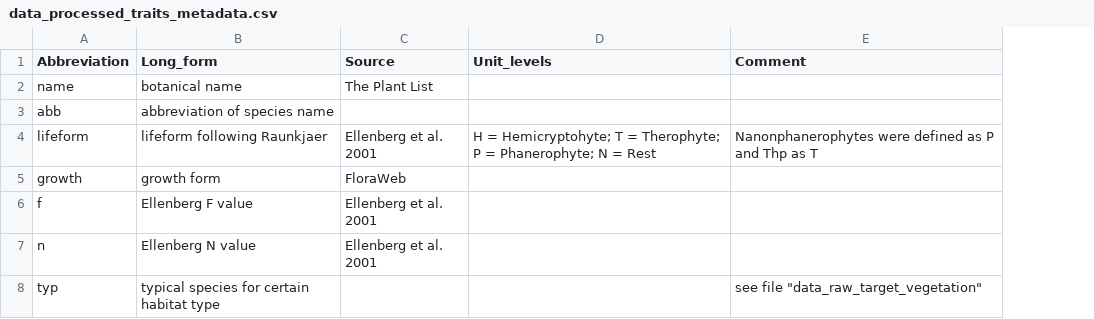
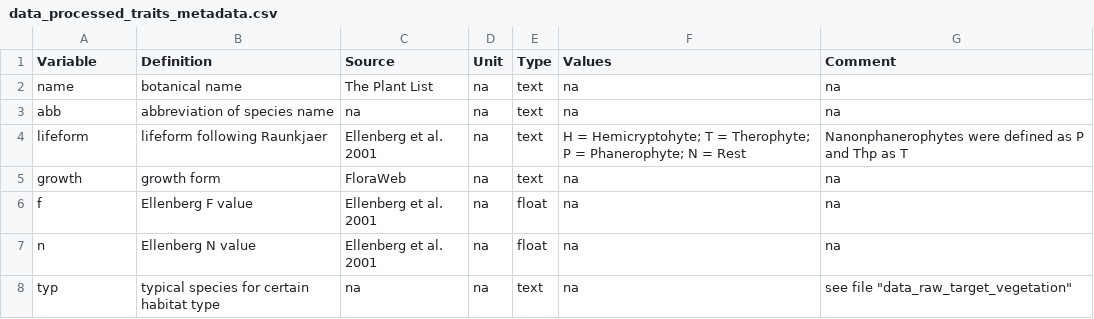
Before and after one commit to markus1bauer/2018_riverbank_vegetation_river_inn, a CSV file: data/processed/data_processed_traits_metadata.csv, drawn as a sheet; removed rows and columns are numbered as before the commit, all else as after; the diff names each change by its address in the sheet, - before the commit and + after, or states it on an @@ line.

```diff
--- a/data/processed/data_processed_traits_metadata.csv
+++ b/data/processed/data_processed_traits_metadata.csv
-column D (Unit_levels), row 4: H = Hemicryptohyte; T = Therophyte; P = Phanerophyte; N = Rest
+column D (Unit), rows 2-8: all na
+column E (Type), rows 2-8: text | text | text | text | float | float | text
+column F (Values), rows 2-8: na | na | H = Hemicryptohyte; T = Therophyte; P = Phanerophyte; N = Rest | na | na | na | na
-A1: Abbreviation
+A1: Variable
-B1: Long_form
+B1: Definition
-G2:G3 (Comment): (empty)
+G2:G3 (Comment): na
-C3 (Source): (empty)
+C3 (Source): na
-G5:G7 (Comment): (empty)
+G5:G7 (Comment): na
-C8 (Source): (empty)
+C8 (Source): na
```
Also changed, not shown: data/processed/data_processed_sites_metadata.csv, data/processed/data_processed_species_metadata.csv, 3 other files.
